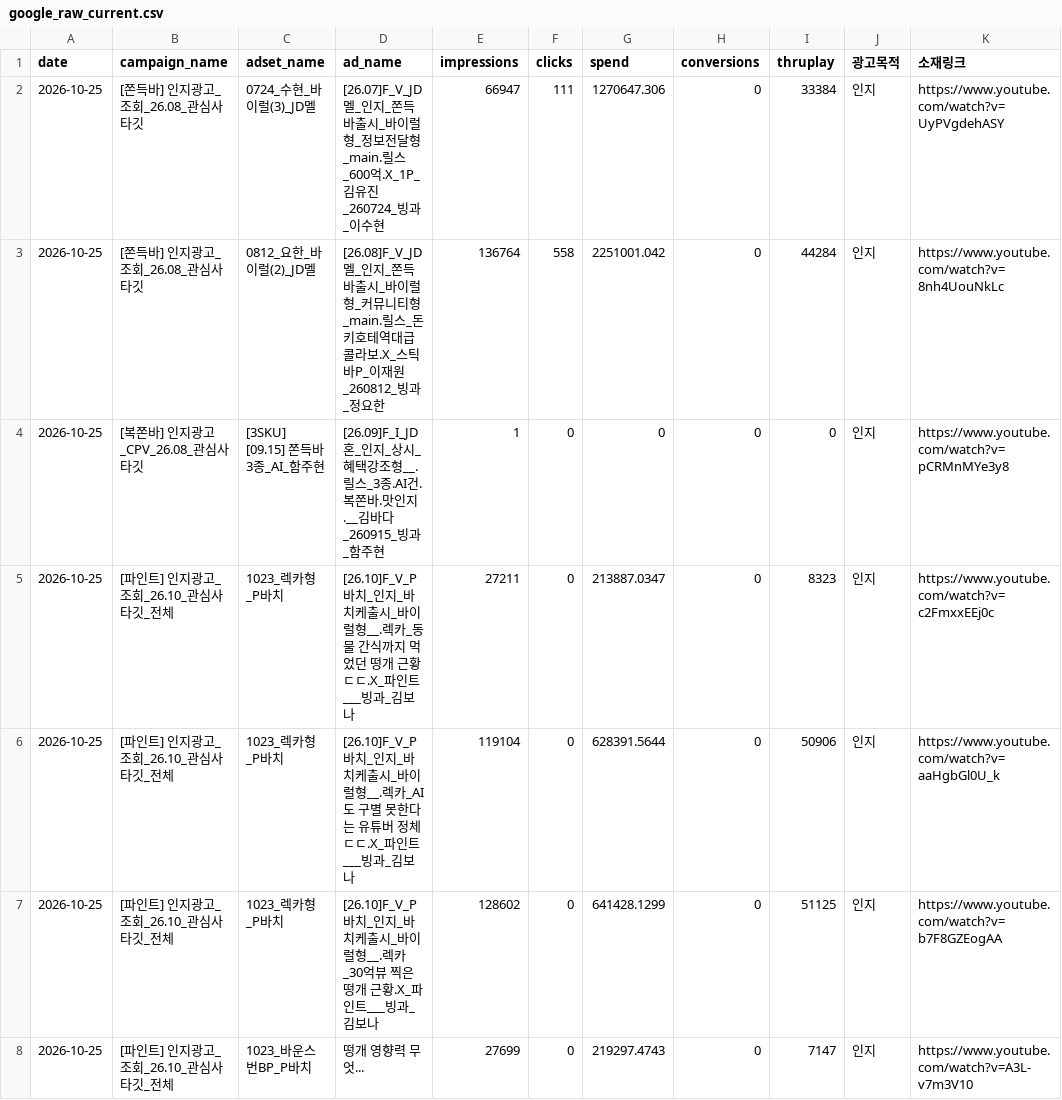
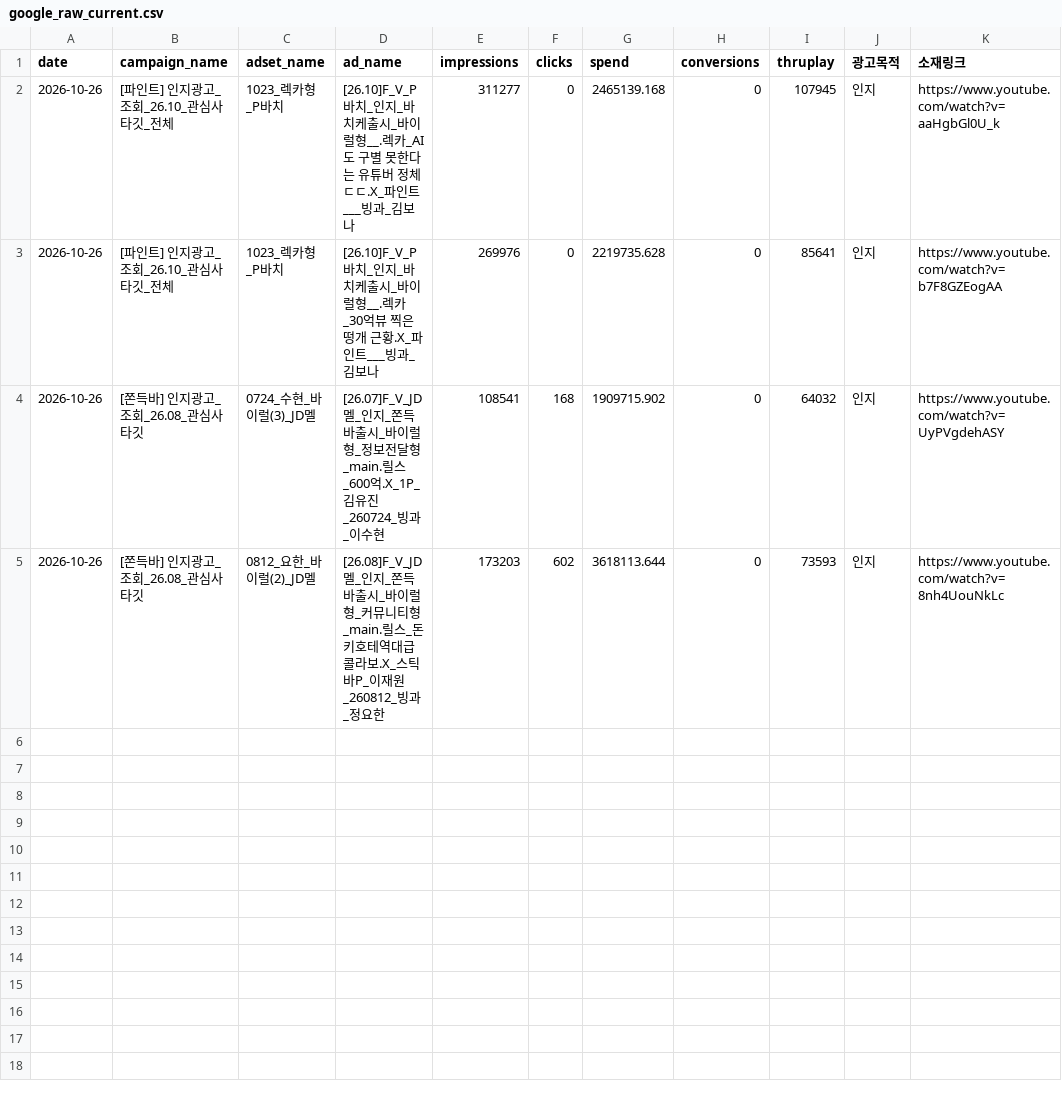
Before and after one commit to sonyg-ops/lalasweet-icecream-dashboard, a CSV file: data/google_raw_current.csv, drawn as a sheet.

```diff
--- a/data/google_raw_current.csv
+++ b/data/google_raw_current.csv
@@ -1,8 +1,5 @@
 date,campaign_name,adset_name,ad_name,impressions,clicks,spend,conversions,thruplay,광고목적,소재링크
-2026-10-25,[쫀득바] 인지광고_조회_26.08_관심사타깃,0724_수현_바이럴(3)_JD멜,[26.07]F_V_JD멜_인지_쫀득바출시_바이럴형_정보전달형_main.릴스_600억.X_1P_김유진_260724_빙과_이수현,66947,111,1270647.306,0,33384,인지,https://www.youtube.com/watch?v=UyPVgdehASY
-2026-10-25,[쫀득바] 인지광고_조회_26.08_관심사타깃,0812_요한_바이럴(2)_JD멜,[26.08]F_V_JD멜_인지_쫀득바출시_바이럴형_커뮤니티형_main.릴스_돈키호테역대급콜라보.X_스틱바P_이재원_260812_빙과_정요한,136764,558,2251001.042,0,44284,인지,https://www.youtube.com/watch?v=8nh4UouNkLc
-2026-10-25,[복쫀바] 인지광고_CPV_26.08_관심사타깃,[3SKU] [09.15] 쫀득바3종_AI_함주현,[26.09]F_I_JD혼_인지_상시_혜택강조형__.릴스_3종.AI건.복쫀바.맛인지.__김바다_260915_빙과_함주현,1,0,0,0,0,인지,https://www.youtube.com/watch?v=pCRMnMYe3y8
-2026-10-25,[파인트] 인지광고_조회_26.10_관심사타깃_전체,1023_렉카형_P바치,[26.10]F_V_P바치_인지_바치케출시_바이럴형__.렉카_동물 간식까지 먹었던 떵개 근황 ㄷㄷ.X_파인트___빙과_김보나,27211,0,213887.0347,0,8323,인지,https://www.youtube.com/watch?v=c2FmxxEEj0c
-2026-10-25,[파인트] 인지광고_조회_26.10_관심사타깃_전체,1023_렉카형_P바치,[26.10]F_V_P바치_인지_바치케출시_바이럴형__.렉카_AI도 구별 못한다는 유튜버 정체ㄷㄷ.X_파인트___빙과_김보나,119104,0,628391.5644,0,50906,인지,https://www.youtube.com/watch?v=aaHgbGl0U_k
-2026-10-25,[파인트] 인지광고_조회_26.10_관심사타깃_전체,1023_렉카형_P바치,[26.10]F_V_P바치_인지_바치케출시_바이럴형__.렉카_30억뷰 찍은 떵개 근황.X_파인트___빙과_김보나,128602,0,641428.1299,0,51125,인지,https://www.youtube.com/watch?v=b7F8GZEogAA
-2026-10-25,[파인트] 인지광고_조회_26.10_관심사타깃_전체,1023_바운스번BP_P바치,떵개 영향력 무엇...,27699,0,219297.4743,0,7147,인지,https://www.youtube.com/watch?v=A3L-v7m3V10
+2026-10-26,[파인트] 인지광고_조회_26.10_관심사타깃_전체,1023_렉카형_P바치,[26.10]F_V_P바치_인지_바치케출시_바이럴형__.렉카_AI도 구별 못한다는 유튜버 정체ㄷㄷ.X_파인트___빙과_김보나,311277,0,2465139.168,0,107945,인지,https://www.youtube.com/watch?v=aaHgbGl0U_k
+2026-10-26,[파인트] 인지광고_조회_26.10_관심사타깃_전체,1023_렉카형_P바치,[26.10]F_V_P바치_인지_바치케출시_바이럴형__.렉카_30억뷰 찍은 떵개 근황.X_파인트___빙과_김보나,269976,0,2219735.628,0,85641,인지,https://www.youtube.com/watch?v=b7F8GZEogAA
+2026-10-26,[쫀득바] 인지광고_조회_26.08_관심사타깃,0724_수현_바이럴(3)_JD멜,[26.07]F_V_JD멜_인지_쫀득바출시_바이럴형_정보전달형_main.릴스_600억.X_1P_김유진_260724_빙과_이수현,108541,168,1909715.902,0,64032,인지,https://www.youtube.com/watch?v=UyPVgdehASY
+2026-10-26,[쫀득바] 인지광고_조회_26.08_관심사타깃,0812_요한_바이럴(2)_JD멜,[26.08]F_V_JD멜_인지_쫀득바출시_바이럴형_커뮤니티형_main.릴스_돈키호테역대급콜라보.X_스틱바P_이재원_260812_빙과_정요한,173203,602,3618113.644,0,73593,인지,https://www.youtube.com/watch?v=8nh4UouNkLc
```
Also changed, not shown: 8 other files.
